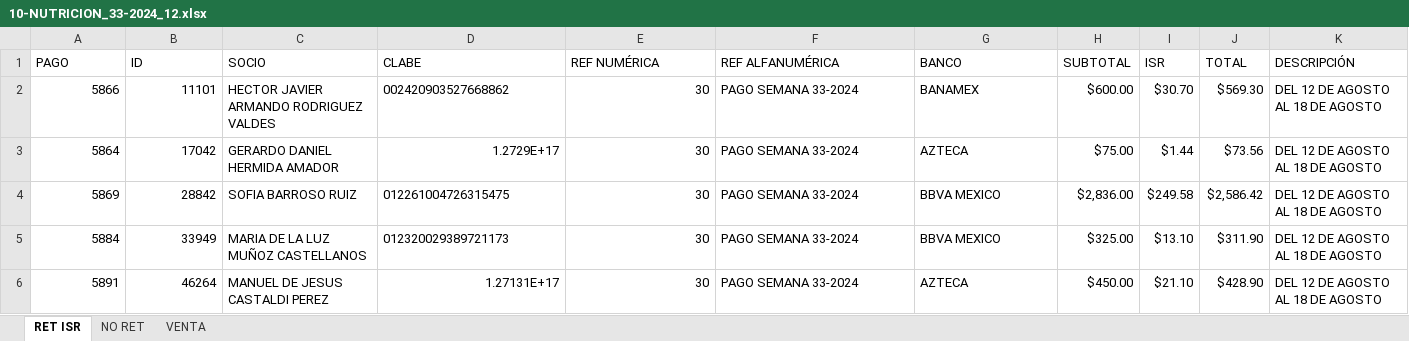
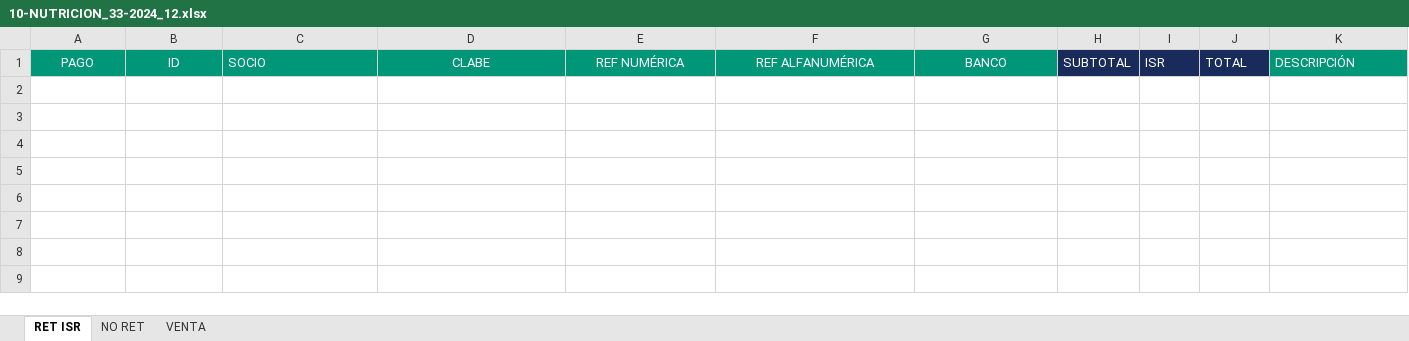
Before and after one commit to BeneleitX/Oficina-virtual-3.0, an Excel workbook: public_html/assets/archivo/corte/10-NUTRICION/10-NUTRICION_33-2024_12.xlsx, sheet RET ISR, drawn as a sheet; values as stored, in another font and other column widths than the file's, no borders; the diff names each change by its address in the sheet, - before the commit and + after, or states it on an @@ line.

```diff
--- a/public_html/assets/archivo/corte/10-NUTRICION/10-NUTRICION_33-2024_12.xlsx (sheet RET ISR)
+++ b/public_html/assets/archivo/corte/10-NUTRICION/10-NUTRICION_33-2024_12.xlsx (sheet RET ISR)
-A1:G1 fill: none
+A1:G1 fill: #009779
-A1:K1 text colour: black
+A1:K1 text colour: #FFFFFF
-A1:B1 alignment: left
+A1:B1 alignment: center
-D1:G1 alignment: left
+D1:G1 alignment: center
-H1:J1 fill: none
+H1:J1 fill: #192B5A
-K1 fill: none
+K1 fill: #009779
-row 2: 5866 | 11101 | HECTOR JAVIER ARMANDO RODRIGUEZ VALDES | 002420903527668862 | 30 | PAGO SEMANA 33-2024 | BANAMEX | $600.00 | $30.70 | $569.30 | DEL 12 DE AGOSTO AL 18 DE AGOSTO
-row 3: 5864 | 17042 | GERARDO DANIEL HERMIDA AMADOR | 1.2729E+17 | 30 | PAGO SEMANA 33-2024 | AZTECA | $75.00 | $1.44 | $73.56 | DEL 12 DE AGOSTO AL 18 DE AGOSTO
-row 4: 5869 | 28842 | SOFIA BARROSO RUIZ | 012261004726315475 | 30 | PAGO SEMANA 33-2024 | BBVA MEXICO | $2,836.00 | $249.58 | $2,586.42 | DEL 12 DE AGOSTO AL 18 DE AGOSTO
-row 5: 5884 | 33949 | MARIA DE LA LUZ MUÑOZ CASTELLANOS | 012320029389721173 | 30 | PAGO SEMANA 33-2024 | BBVA MEXICO | $325.00 | $13.10 | $311.90 | DEL 12 DE AGOSTO AL 18 DE AGOSTO
-row 6: 5891 | 46264 | MANUEL DE JESUS CASTALDI PEREZ | 1.27131E+17 | 30 | PAGO SEMANA 33-2024 | AZTECA | $450.00 | $21.10 | $428.90 | DEL 12 DE AGOSTO AL 18 DE AGOSTO
```
Also changed, not shown: sheet VENTA, sheet NO RET, public_html/assets/archivo/corte/10-NUTRICION/10-NUTRICION_33-2024_01.xlsx, public_html/assets/archivo/corte/10-NUTRICION/10-NUTRICION_33-2024_02.xlsx, 13 other files.
